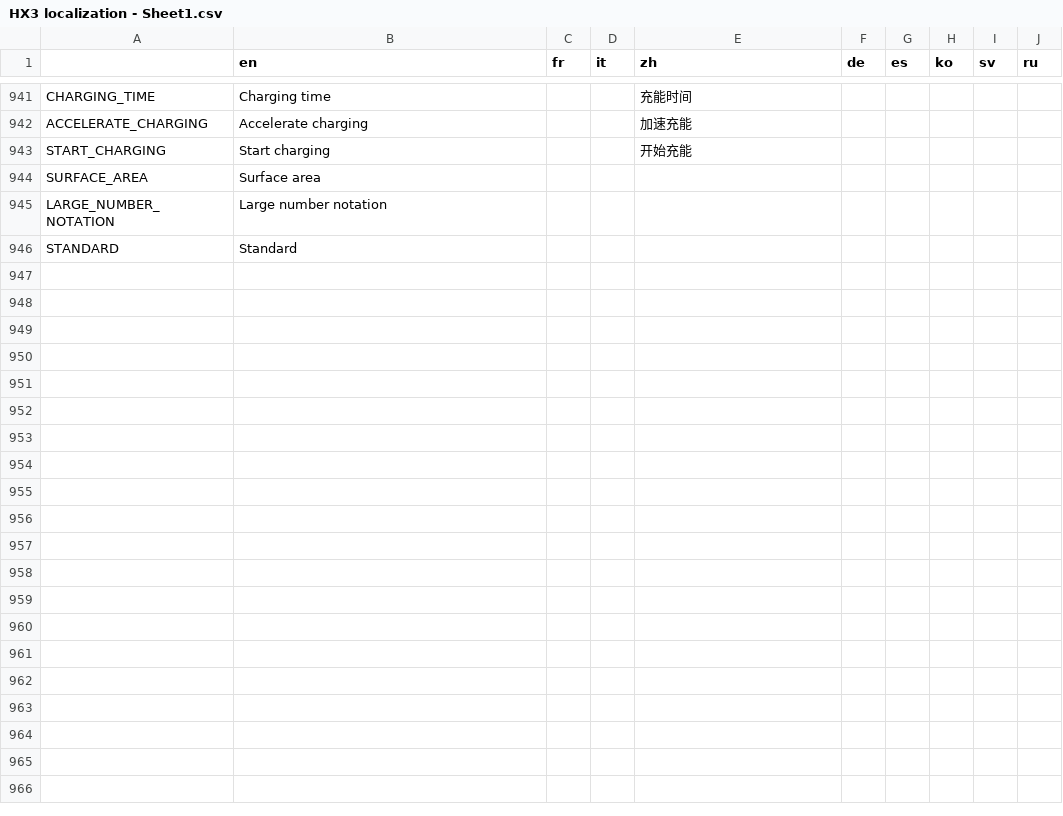
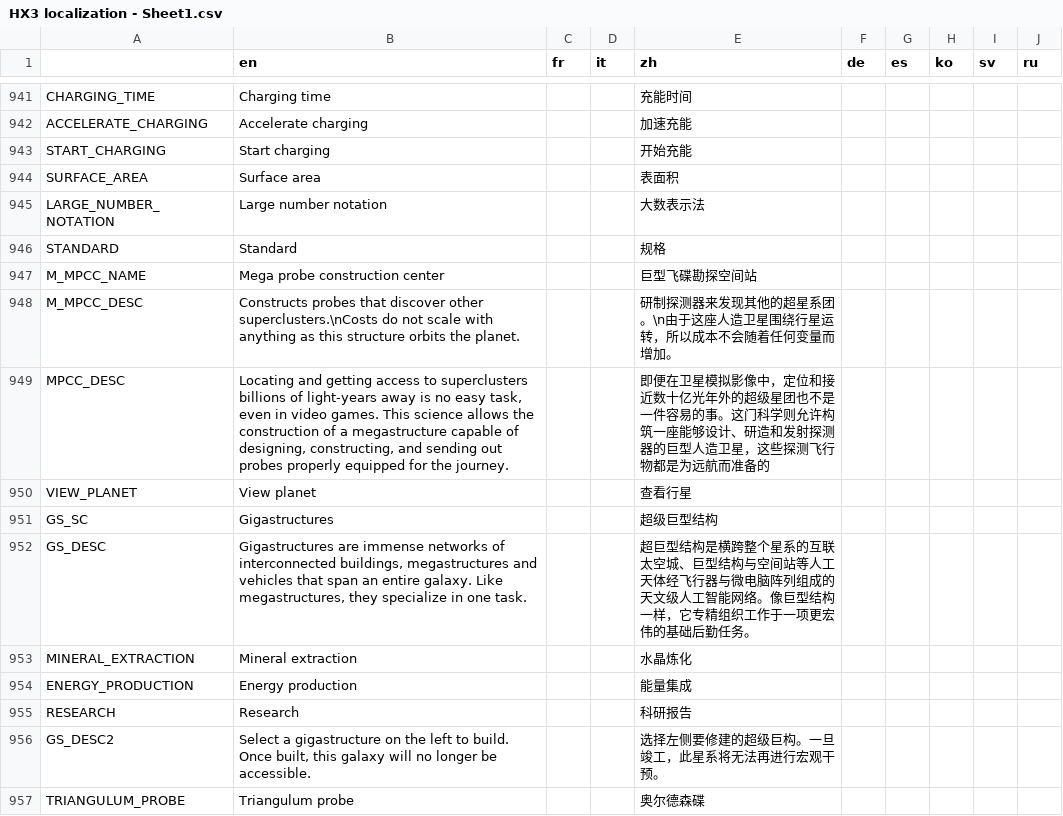
Before and after one commit to Apple0726/helixteus-3, a CSV file: Text/HX3 localization - Sheet1.csv, drawn as a sheet; only a part is shown, gaps mark what is left out; the diff covers the shown part only.

Commit message:
Mega probe constr. center + gigastructures

```diff
--- a/Text/HX3 localization - Sheet1.csv
+++ b/Text/HX3 localization - Sheet1.csv
@@ -943,4 +943,15 @@ ACCELERATE_CHARGING,Accelerate charging,,,加速充能,,,,,
 START_CHARGING,Start charging,,,开始充能,,,,,
-SURFACE_AREA,Surface area,,,,,,,,
-LARGE_NUMBER_NOTATION,Large number notation,,,,,,,,
-STANDARD,Standard,,,,,,,,
+SURFACE_AREA,Surface area,,,表面积,,,,,
+LARGE_NUMBER_NOTATION,Large number notation,,,大数表示法,,,,,
+STANDARD,Standard,,,规格,,,,,
+M_MPCC_NAME,Mega probe construction center,,,巨型飞碟勘探空间站,,,,,
+M_MPCC_DESC,Constructs probes that discover other superclusters.\nCosts do not scale with anything as this structure orbits the planet.,,,研制探测器来发现其他的超星系团。\n由于这座人造卫星围绕行星运转，所以成本不会随着任何变量而增加。,,,,,
+MPCC_DESC,"Locating and getting access to superclusters billions of light-years away is no easy task, even in video games. This science allows the construction of a megastructure capable of designing, constructing, and sending out probes properly equipped for the journey.",,,即便在卫星模拟影像中，定位和接近数十亿光年外的超级星团也不是一件容易的事。这门科学则允许构筑一座能够设计、研造和发射探测器的巨型人造卫星，这些探测飞行物都是为远航而准备的,,,,,
+VIEW_PLANET,View planet,,,查看行星,,,,,
+GS_SC,Gigastructures,,,超级巨型结构,,,,,
+GS_DESC,"Gigastructures are immense networks of interconnected buildings, megastructures and vehicles that span an entire galaxy. Like megastructures, they specialize in one task.",,,超巨型结构是横跨整个星系的互联太空城、巨型结构与空间站等人工天体经飞行器与微电脑阵列组成的天文级人工智能网络。像巨型结构一样，它专精组织工作于一项更宏伟的基础后勤任务。,,,,,
+MINERAL_EXTRACTION,Mineral extraction,,,水晶炼化,,,,,
+ENERGY_PRODUCTION,Energy production,,,能量集成,,,,,
+RESEARCH,Research,,,科研报告,,,,,
+GS_DESC2,"Select a gigastructure on the left to build. Once built, this galaxy will no longer be accessible.",,,选择左侧要修建的超级巨构。一旦竣工，此星系将无法再进行宏观干预。,,,,,
+TRIANGULUM_PROBE,Triangulum probe,,,奥尔德森碟,,,,,
```
Also changed, not shown: 13 added rows and 24 edited cells elsewhere in this file, 49 other files.
